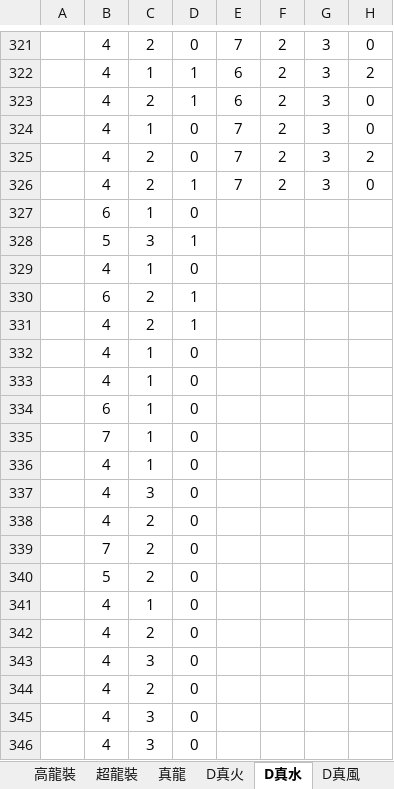
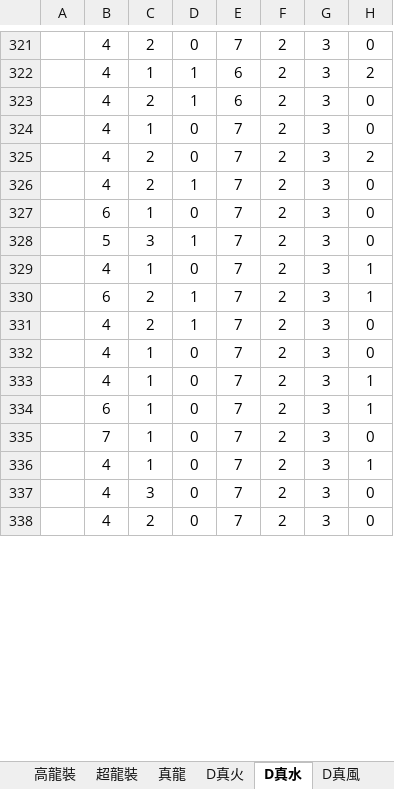
Before and after one commit to RaenonX-DL/dragalia-data-track, an Excel workbook: Dragalia Data.xlsx, sheet D真水, drawn as a sheet; only a part is shown, gaps mark what is left out; values as stored, in another font and other column widths than the file's, no borders; removed rows and columns are numbered as before the commit, all else as after; the diff covers the shown part only; the diff names each change by its address in the sheet, - before the commit and + after, or states it on an @@ line.

```diff
--- a/Dragalia Data.xlsx (sheet D真水)
+++ b/Dragalia Data.xlsx (sheet D真水)
-row 327:  | 6 | 1 | 0
@@ row 328 moved to row 524: 5 @@
-row 329:  | 4 | 1 | 0
-row 330:  | 6 | 2 | 1
-row 331:  | 4 | 2 | 1
-row 332:  | 4 | 1 | 0
-row 333:  | 4 | 1 | 0
-row 334:  | 6 | 1 | 0
-row 335:  | 7 | 1 | 0
-row 336:  | 4 | 1 | 0
-row 337:  | 4 | 3 | 0
-row 338:  | 4 | 2 | 0
-row 339:  | 7 | 2 | 0
-row 340:  | 5 | 2 | 0
-row 341:  | 4 | 1 | 0
-row 342:  | 4 | 2 | 0
-row 343:  | 4 | 3 | 0
-row 344:  | 4 | 2 | 0
-row 345:  | 4 | 3 | 0
-row 346:  | 4 | 3 | 0
+row 327:  | 6 | 1 | 0 | 7 | 2 | 3 | 0
+row 328:  | 5 | 3 | 1 | 7 | 2 | 3 | 0
+row 329:  | 4 | 1 | 0 | 7 | 2 | 3 | 1
+row 330:  | 6 | 2 | 1 | 7 | 2 | 3 | 1
+row 331:  | 4 | 2 | 1 | 7 | 2 | 3 | 0
+row 332:  | 4 | 1 | 0 | 7 | 2 | 3 | 0
+row 333:  | 4 | 1 | 0 | 7 | 2 | 3 | 1
+row 334:  | 6 | 1 | 0 | 7 | 2 | 3 | 1
+row 335:  | 7 | 1 | 0 | 7 | 2 | 3 | 0
+row 336:  | 4 | 1 | 0 | 7 | 2 | 3 | 1
+row 337:  | 4 | 3 | 0 | 7 | 2 | 3 | 0
+row 338:  | 4 | 2 | 0 | 7 | 2 | 3 | 0
```
Also changed, not shown: 10 added rows elsewhere in this sheet, sheet D咢牙, sheet 鑽量, sheet 真龍, sheet 咢牙, sheet D真風, sheet 高牙裝, 4 more sheets, hidden cells, charts or pictures.
